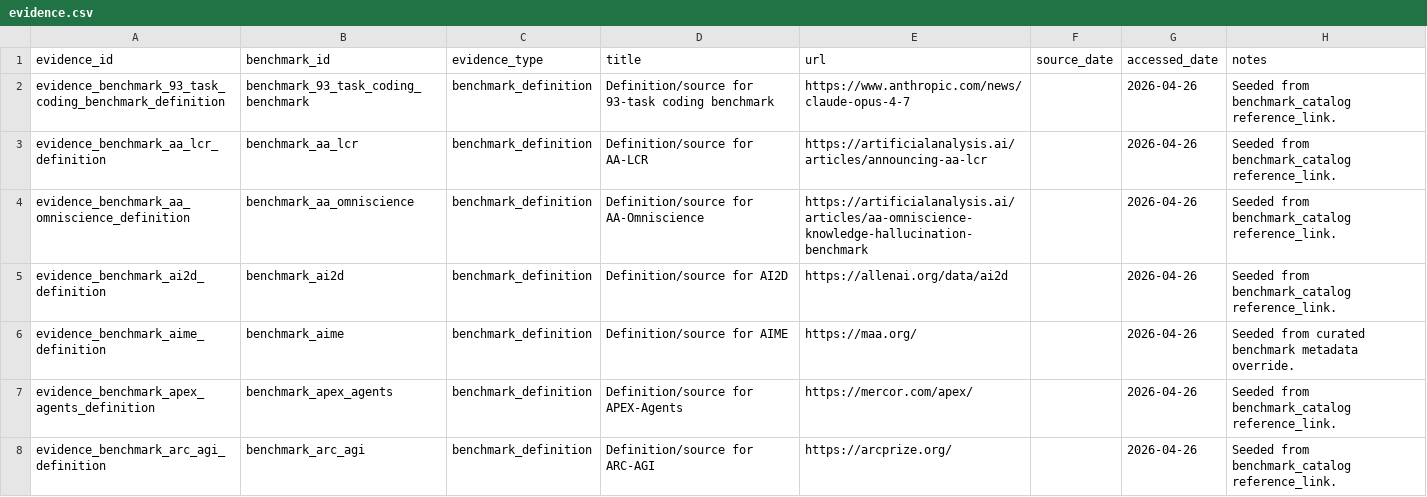
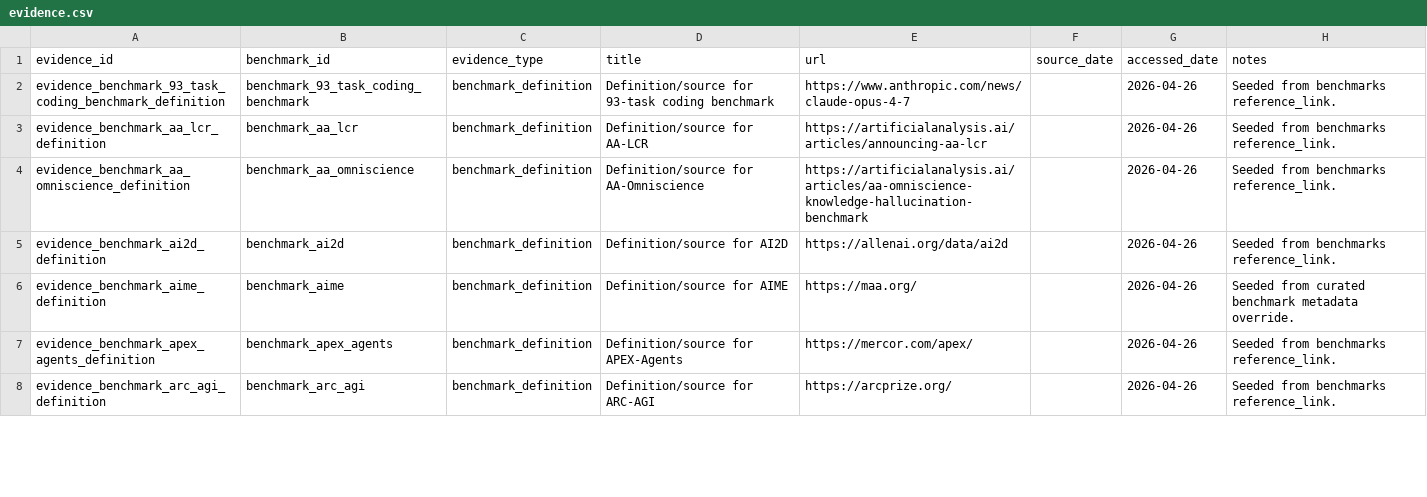
Before and after one commit to isingmodel/evolution_of_benchmarks_in_frontier_models, a CSV file: data/evidence.csv, drawn as a sheet; only a part is shown; the diff covers the shown part only.

Commit message:
Refactor benchmark data sources

```diff
--- a/data/evidence.csv
+++ b/data/evidence.csv
@@ -1,8 +1,8 @@
 evidence_id,benchmark_id,evidence_type,title,url,source_date,accessed_date,notes
-evidence_benchmark_93_task_coding_benchmark_definition,benchmark_93_task_coding_benchmark,benchmark_definition,Definition/source for 93-task coding benchmark,https://www.anthropic.com/news/claude-opus-4-7,,2026-04-26,Seeded from benchmark_catalog reference_link.
-evidence_benchmark_aa_lcr_definition,benchmark_aa_lcr,benchmark_definition,Definition/source for AA-LCR,https://artificialanalysis.ai/articles/announcing-aa-lcr,,2026-04-26,Seeded from benchmark_catalog reference_link.
-evidence_benchmark_aa_omniscience_definition,benchmark_aa_omniscience,benchmark_definition,Definition/source for AA-Omniscience,https://artificialanalysis.ai/articles/aa-omniscience-knowledge-hallucination-benchmark,,2026-04-26,Seeded from benchmark_catalog reference_link.
-evidence_benchmark_ai2d_definition,benchmark_ai2d,benchmark_definition,Definition/source for AI2D,https://allenai.org/data/ai2d,,2026-04-26,Seeded from benchmark_catalog reference_link.
+evidence_benchmark_93_task_coding_benchmark_definition,benchmark_93_task_coding_benchmark,benchmark_definition,Definition/source for 93-task coding benchmark,https://www.anthropic.com/news/claude-opus-4-7,,2026-04-26,Seeded from benchmarks reference_link.
+evidence_benchmark_aa_lcr_definition,benchmark_aa_lcr,benchmark_definition,Definition/source for AA-LCR,https://artificialanalysis.ai/articles/announcing-aa-lcr,,2026-04-26,Seeded from benchmarks reference_link.
+evidence_benchmark_aa_omniscience_definition,benchmark_aa_omniscience,benchmark_definition,Definition/source for AA-Omniscience,https://artificialanalysis.ai/articles/aa-omniscience-knowledge-hallucination-benchmark,,2026-04-26,Seeded from benchmarks reference_link.
+evidence_benchmark_ai2d_definition,benchmark_ai2d,benchmark_definition,Definition/source for AI2D,https://allenai.org/data/ai2d,,2026-04-26,Seeded from benchmarks reference_link.
 evidence_benchmark_aime_definition,benchmark_aime,benchmark_definition,Definition/source for AIME,https://maa.org/,,2026-04-26,Seeded from curated benchmark metadata override.
-evidence_benchmark_apex_agents_definition,benchmark_apex_agents,benchmark_definition,Definition/source for APEX-Agents,https://mercor.com/apex/,,2026-04-26,Seeded from benchmark_catalog reference_link.
-evidence_benchmark_arc_agi_definition,benchmark_arc_agi,benchmark_definition,Definition/source for ARC-AGI,https://arcprize.org/,,2026-04-26,Seeded from benchmark_catalog reference_link.
+evidence_benchmark_apex_agents_definition,benchmark_apex_agents,benchmark_definition,Definition/source for APEX-Agents,https://mercor.com/apex/,,2026-04-26,Seeded from benchmarks reference_link.
+evidence_benchmark_arc_agi_definition,benchmark_arc_agi,benchmark_definition,Definition/source for ARC-AGI,https://arcprize.org/,,2026-04-26,Seeded from benchmarks reference_link.
```
Also changed, not shown: 94 edited cells elsewhere in this file, 25 other files.
